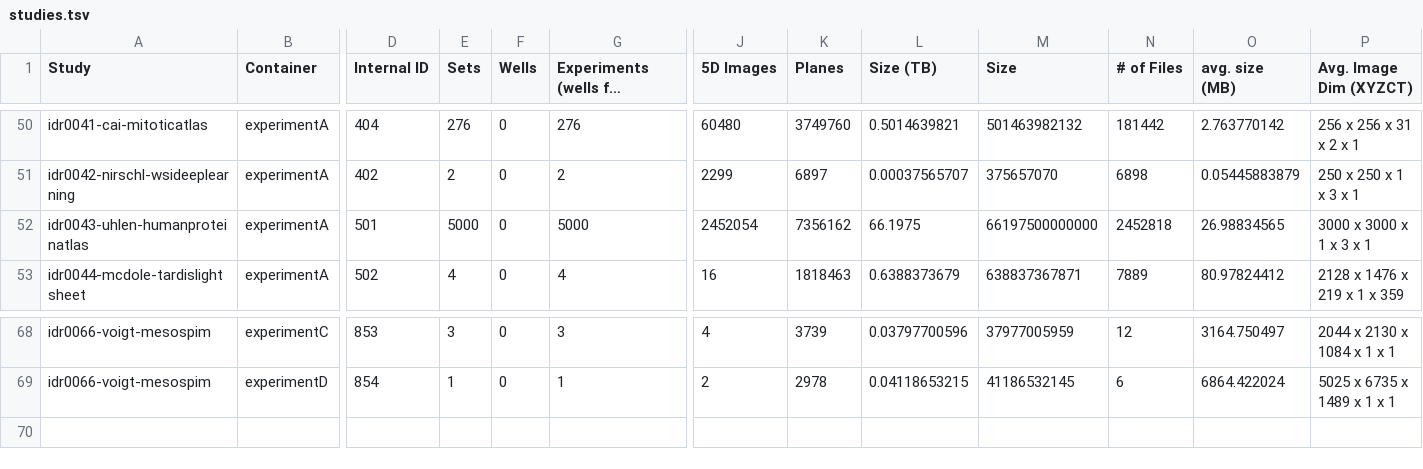
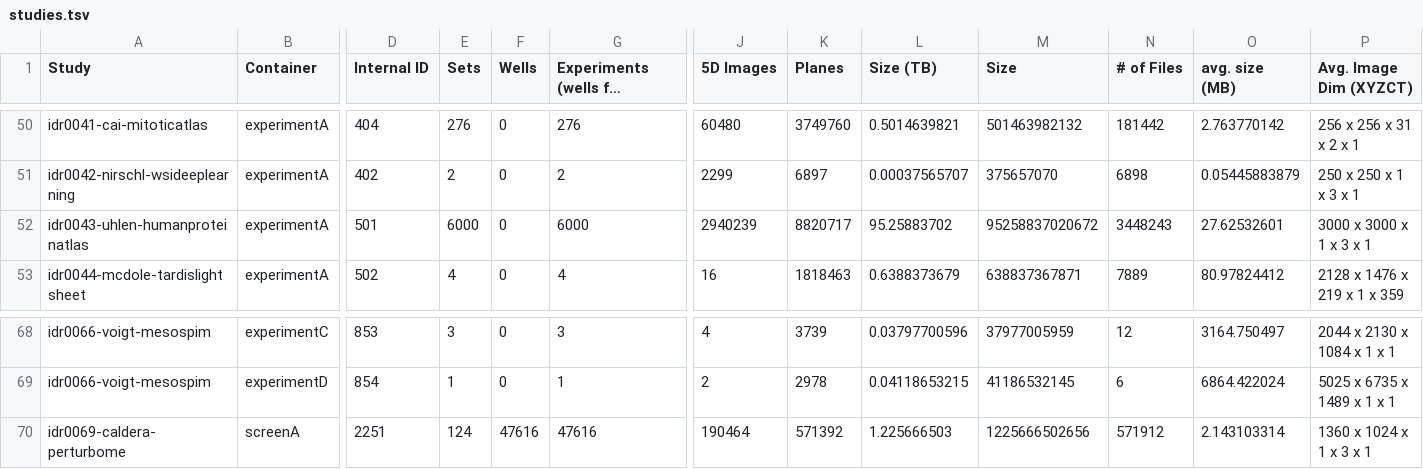
Before and after one commit to IDR/idr.openmicroscopy.org, a TSV file: _data/studies.tsv, drawn as a sheet; only a part is shown, gaps mark what is left out; long unchanged cells end in …; rows hold the shown columns only; the diff names each change by its address in the sheet, - before the commit and + after, or states it on an @@ line.

```diff
--- a/_data/studies.tsv
+++ b/_data/studies.tsv
-E52 (Sets): 5000
+E52 (Sets): 6000
-G52: 5000
+G52: 6000
-J52 (5D Images): 2452054
+J52 (5D Images): 2940239
-K52 (Planes): 7356162
+K52 (Planes): 8820717
-L52 (Size (TB)): 66.1975
+L52 (Size (TB)): 95.25883702
-M52 (Size): 66197500000000
+M52 (Size): 95258837020672
-N52 (# of Files): 2452818
+N52 (# of Files): 3448243
-O52 (avg. size (MB)): 26.98834565
+O52 (avg. size (MB)): 27.62532601
+row 70: idr0069-caldera-perturbome | screenA | 2251 | 124 | 47616 | 47616 | 190464 | 571392 | 1.225666503 | 1225666502656 | 571912 | 2.143103314 | 1360 x 1024 x 1 x 3 x 1
```
Also changed, not shown: _data/releases.tsv.
